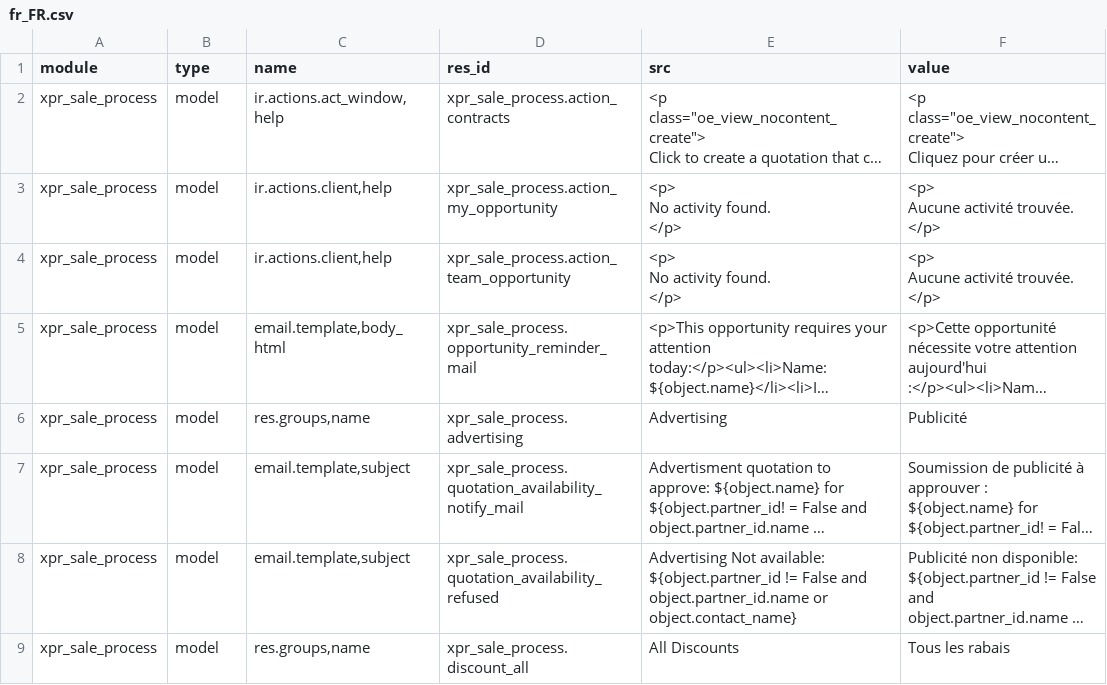
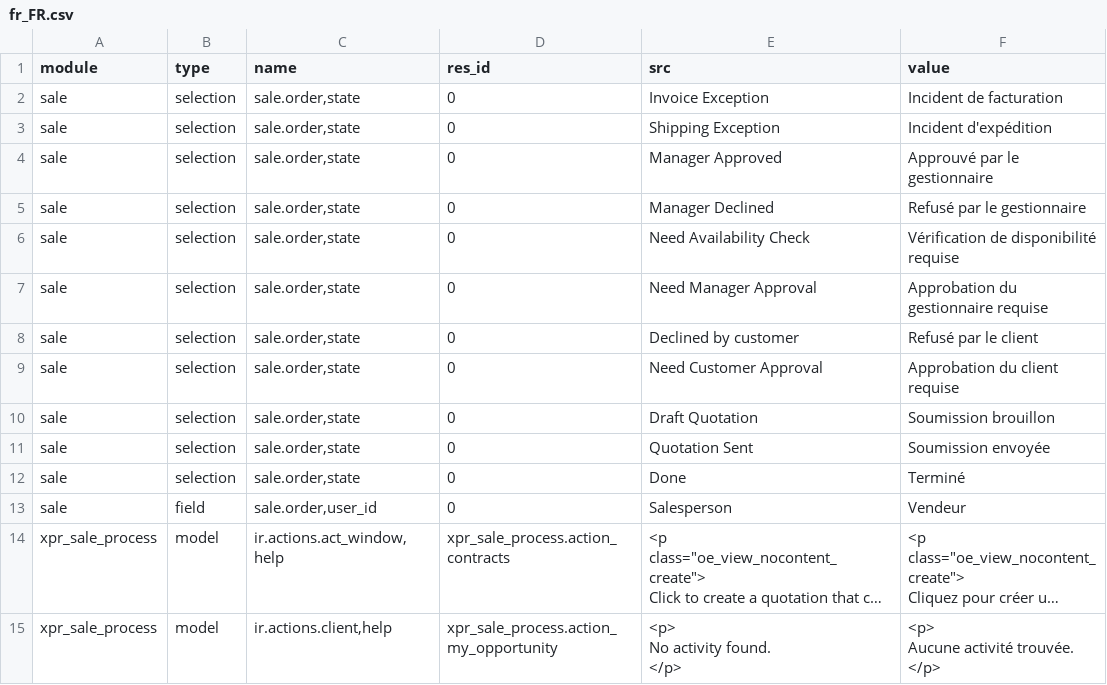
Before and after one commit to Xprima-ERP/odoo_addons, a CSV file: xpr_sale_process/i18n/fr_FR.csv, drawn as a sheet; only a part is shown; the shorter side is filled out with more unchanged rows; long unchanged cells end in …; the diff names each change by its address in the sheet, - before the commit and + after, or states it on an @@ line.

Commit message:
Workflow status translations

```diff
--- a/xpr_sale_process/i18n/fr_FR.csv
+++ b/xpr_sale_process/i18n/fr_FR.csv
+row 2: sale | selection | sale.order,state | 0 | Invoice Exception | Incident de facturation
+row 3: sale | selection | sale.order,state | 0 | Shipping Exception | Incident d'expédition
+row 4: sale | selection | sale.order,state | 0 | Manager Approved | Approuvé par le gestionnaire
+row 5: sale | selection | sale.order,state | 0 | Manager Declined | Refusé par le gestionnaire
+row 6: sale | selection | sale.order,state | 0 | Need Availability Check | Vérification de disponibilité requise
+row 7: sale | selection | sale.order,state | 0 | Need Manager Approval | Approbation du gestionnaire requise
+row 8: sale | selection | sale.order,state | 0 | Declined by customer | Refusé par le client
+row 9: sale | selection | sale.order,state | 0 | Need Customer Approval | Approbation du client requise
+row 10: sale | selection | sale.order,state | 0 | Draft Quotation | Soumission brouillon
+row 11: sale | selection | sale.order,state | 0 | Quotation Sent | Soumission envoyée
+row 12: sale | selection | sale.order,state | 0 | Done | Terminé
+row 13: sale | field | sale.order,user_id | 0 | Salesperson | Vendeur
```
